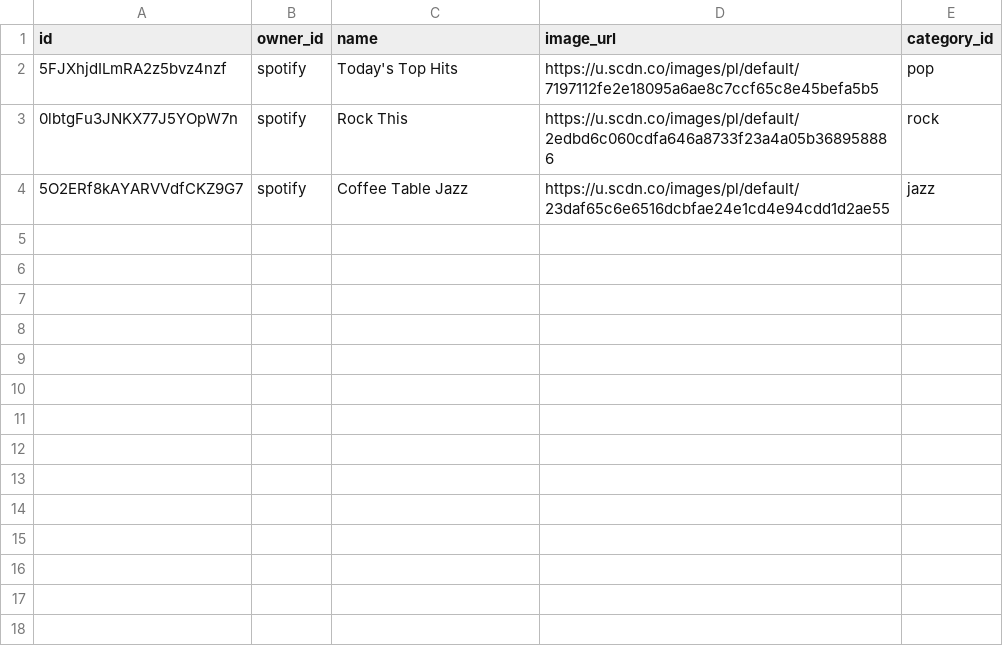
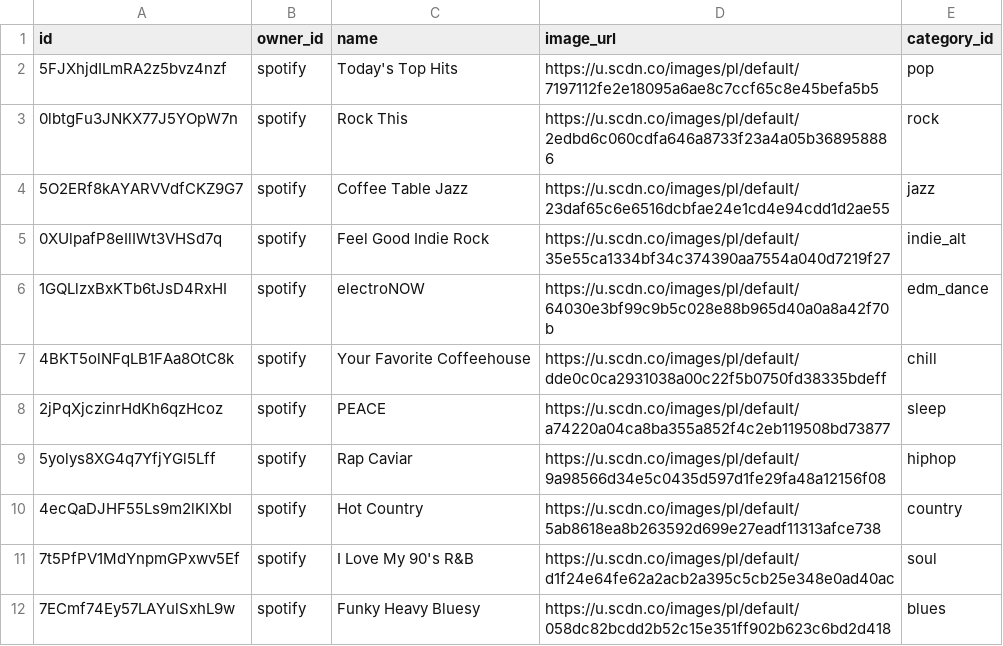
Before and after one commit to nycdatasci/bootcamp007_project, a CSV file: Project2-Shiny/JoshuaLitven/scraping/data/playlists.csv, drawn as a sheet; the diff names each change by its address in the sheet, - before the commit and + after, or states it on an @@ line.

```diff
--- a/Project2-Shiny/JoshuaLitven/scraping/data/playlists.csv
+++ b/Project2-Shiny/JoshuaLitven/scraping/data/playlists.csv
+row 5: 0XUlpafP8eIlIWt3VHSd7q | spotify | Feel Good Indie Rock | https://u.scdn.co/images/pl/default/35e55ca1334bf34c374390aa7554a040d7219f27 | indie_alt
+row 6: 1GQLlzxBxKTb6tJsD4RxHI | spotify | electroNOW | https://u.scdn.co/images/pl/default/64030e3bf99c9b5c028e88b965d40a0a8a42f70b | edm_dance
+row 7: 4BKT5olNFqLB1FAa8OtC8k | spotify | Your Favorite Coffeehouse | https://u.scdn.co/images/pl/default/dde0c0ca2931038a00c22f5b0750fd38335bdeff | chill
+row 8: 2jPqXjczinrHdKh6qzHcoz | spotify | PEACE | https://u.scdn.co/images/pl/default/a74220a04ca8ba355a852f4c2eb119508bd73877 | sleep
+row 9: 5yolys8XG4q7YfjYGl5Lff | spotify | Rap Caviar | https://u.scdn.co/images/pl/default/9a98566d34e5c0435d597d1fe29fa48a12156f08 | hiphop
+row 10: 4ecQaDJHF55Ls9m2lKIXbI | spotify | Hot Country | https://u.scdn.co/images/pl/default/5ab8618ea8b263592d699e27eadf11313afce738 | country
+row 11: 7t5PfPV1MdYnpmGPxwv5Ef | spotify | I Love My 90's R&B | https://u.scdn.co/images/pl/default/d1f24e64fe62a2acb2a395c5cb25e348e0ad40ac | soul
+row 12: 7ECmf74Ey57LAYulSxhL9w | spotify | Funky Heavy Bluesy | https://u.scdn.co/images/pl/default/058dc82bcdd2b52c15e351ff902b623c6bd2d418 | blues
```
Also changed, not shown: Project2-Shiny/JoshuaLitven/scraping/data/0XUlpafP8eIlIWt3VHSd7q/artists.csv, Project2-Shiny/JoshuaLitven/scraping/data/0lbtgFu3JNKX77J5YOpW7n/artists.csv, 27 other files.
